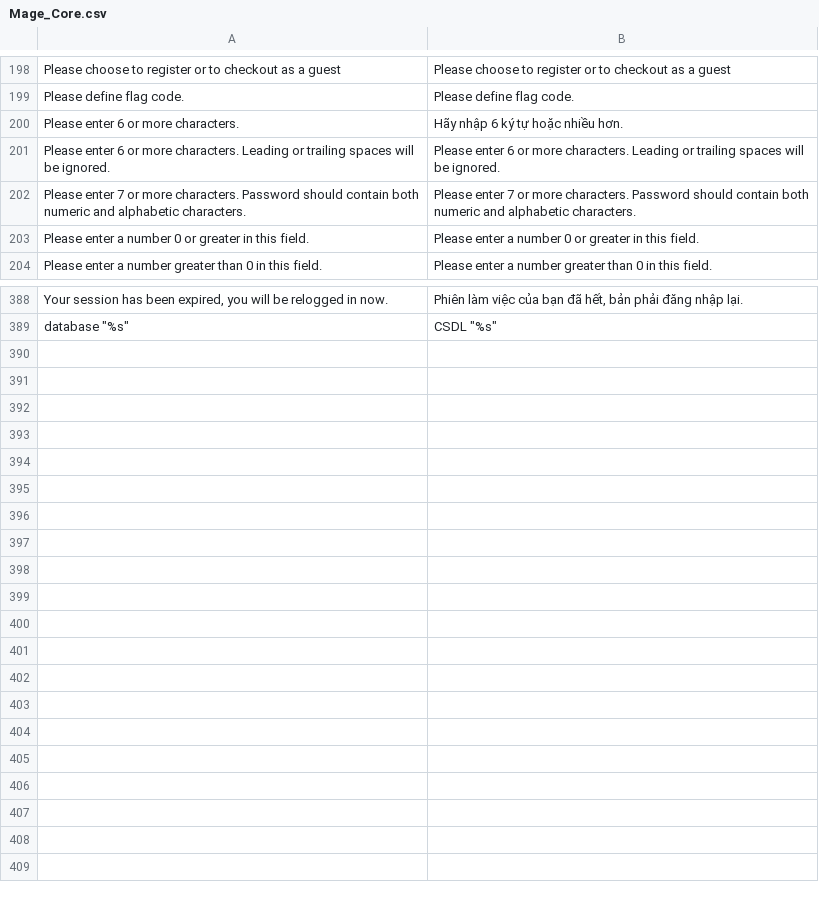
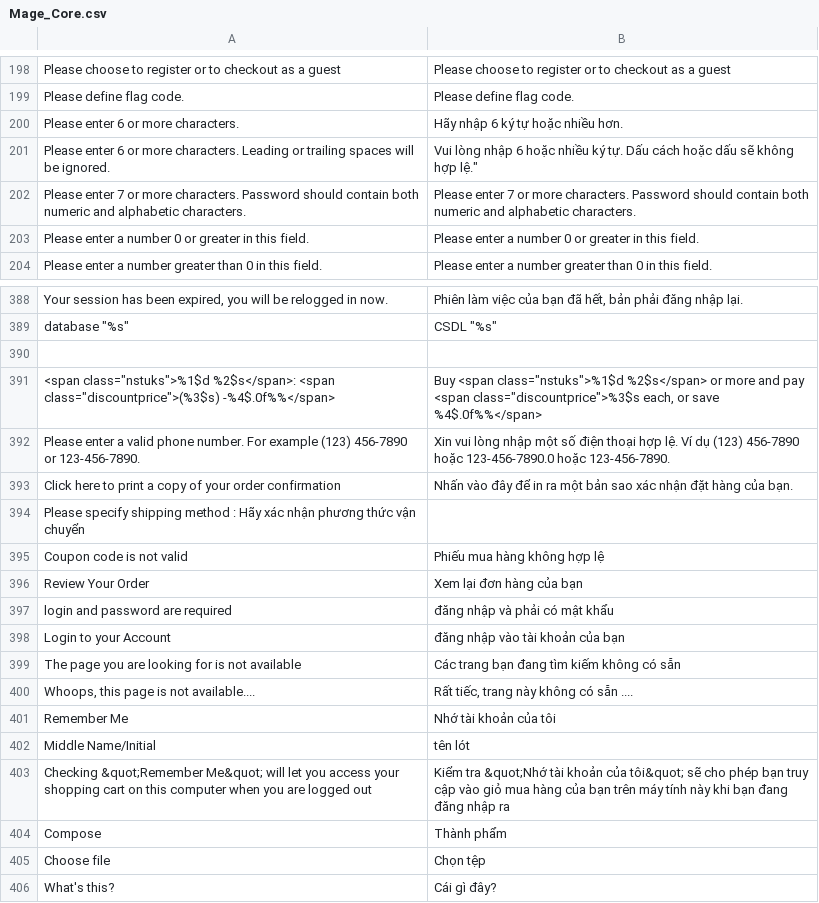
Before and after one commit to Archipel/mage-vn, a CSV file: vi_VN/Mage_Core.csv, drawn as a sheet; only a part is shown, gaps mark what is left out.

Commit message:
Updated som translations

```diff
--- a/vi_VN/Mage_Core.csv
+++ b/vi_VN/Mage_Core.csv
@@ -204,3 +204,3 @@
 "Please enter 6 or more characters.","Hãy nhập 6 ký tự hoặc nhiều hơn."
-"Please enter 6 or more characters. Leading or trailing spaces will be ignored.","Please enter 6 or more characters. Leading or trailing spaces will be ignored."
+"Please enter 6 or more characters. Leading or trailing spaces will be ignored.","Vui lòng nhập 6 hoặc nhiều ký tự. "Dấu cách hoặc dấu sẽ không hợp lệ."
 "Please enter 7 or more characters. Password should contain both numeric and alphabetic characters.","Please enter 7 or more characters. Password should contain both numeric and alphabetic characters."
@@ -393 +393,18 @@
 "database ""%s""","CSDL ""%s"""
+
+"<span class=""nstuks"">%1$d %2$s</span>: <span class=""discountprice"">(%3$s) -%4$.0f%%</span>","Buy <span class=""nstuks"">%1$d %2$s</span> or more and pay <span class=""discountprice"">%3$s each, or save %4$.0f%%</span>"
+"Please enter a valid phone number. For example (123) 456-7890 or 123-456-7890.","Xin vui lòng nhập một số điện thoại hợp lệ. Ví dụ (123) 456-7890 hoặc 123-456-7890.0 hoặc 123-456-7890."
+"Click here to print a copy of your order confirmation","Nhấn vào đây để in ra một bản sao xác nhận đặt hàng của bạn."
+"Please specify shipping method : Hãy xác nhận phương thức vận chuyển"
+"Coupon code is not valid","Phiếu mua hàng không hợp lệ"
+"Review Your Order","Xem lại đơn hàng của bạn"
+"login and password are required","đăng nhập và phải có mật khẩu"
+"Login to your Account","đăng nhập vào tài khoản của bạn"
+"The page you are looking for is not available","Các trang bạn đang tìm kiếm không có sẵn"
+"Whoops, this page is not available....","Rất tiếc, trang này không có sẵn ...."
+"Remember Me","Nhớ tài khoản của tôi"
+"Middle Name/Initial","tên lót"
+"Checking &quot;Remember Me&quot; will let you access your shopping cart on this computer when you are logged out","Kiểm tra &quot;Nhớ tài khoản của tôi&quot; sẽ cho phép bạn truy cập vào giỏ mua hàng của bạn trên máy tính này khi bạn đang đăng nhập ra"
+"Compose","Thành phẩm"
+"Choose file","Chọn tệp"
+"What's this?","Cái gì đây?"
```
Also changed, not shown: vi_VN/IWD_Opc.csv, vi_VN/WeynWebWorks_ProductDesign.csv, 1 other file.
